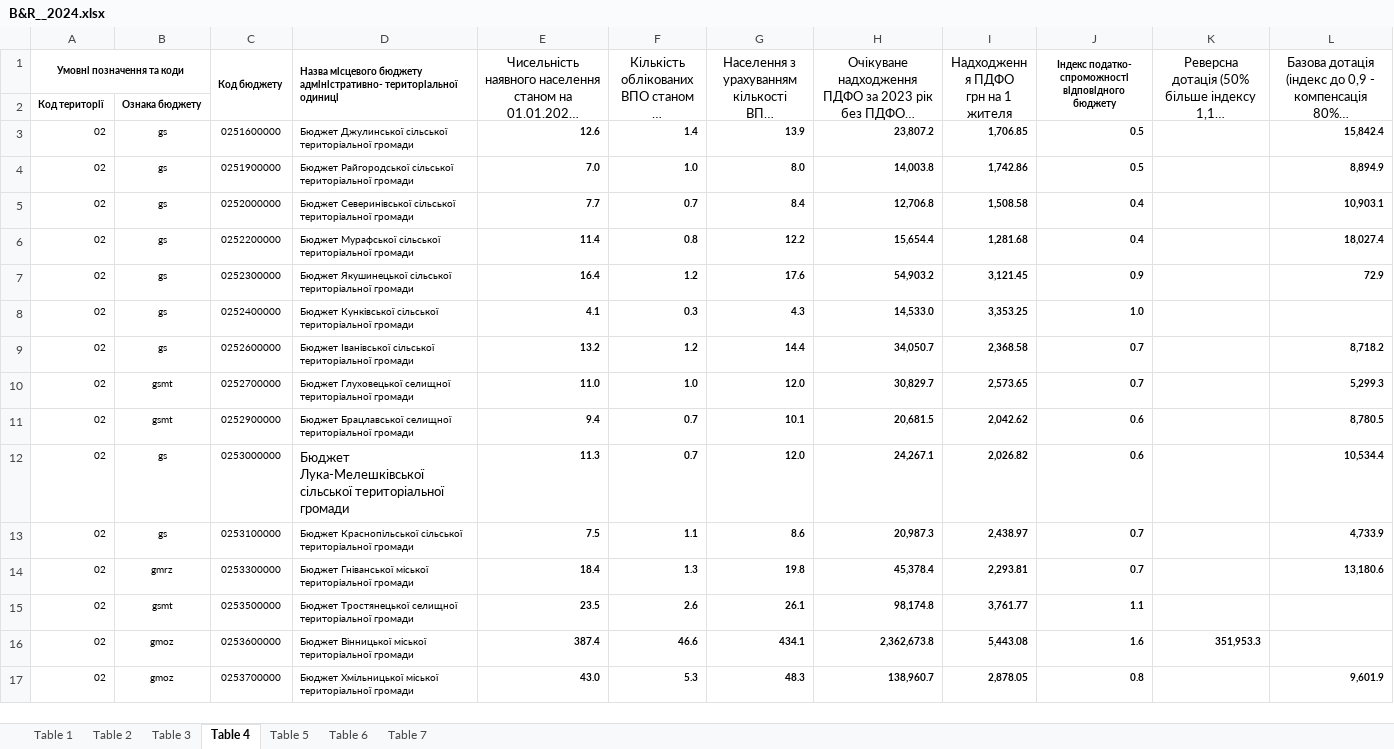
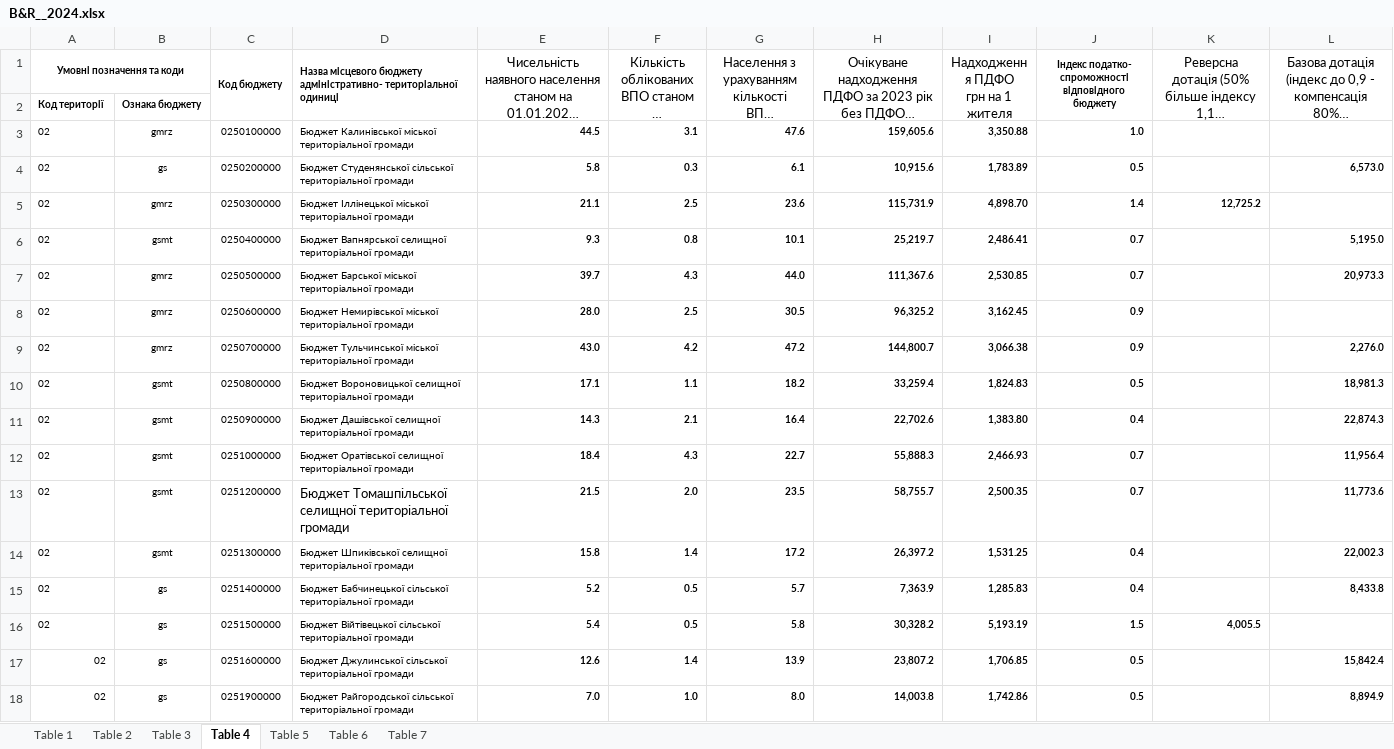
Before and after one commit to kse-ua/KSE-Loc-Data-Hub, an Excel workbook: data-public/raw/B&R__2024.xlsx, sheet Table 4, drawn as a sheet; only a part is shown; the shorter side is filled out with more unchanged rows; long unchanged cells end in …; values as stored, in another font and other column widths than the file's, no borders; ↵ is a line break in a cell; the diff names each change by its address in the sheet, - before the commit and + after, or states it on an @@ line.

Commit message:
updates to budget model and vpo data included

```diff
--- a/data-public/raw/B&R__2024.xlsx (sheet Table 4)
+++ b/data-public/raw/B&R__2024.xlsx (sheet Table 4)
+row 3: 02 | gmrz | 0250100000 | Бюджет Калинівської міської територіальної громади | 44.5 | 3.1 | 47.6 | 159,605.6 | 3,350.88 | 1.0
+row 4: 02 | gs | 0250200000 | Бюджет Студенянської сільської територіальної громади | 5.8 | 0.3 | 6.1 | 10,915.6 | 1,783.89 | 0.5 |  | 6,573.0
+row 5: 02 | gmrz | 0250300000 | Бюджет Іллінецької міської територіальної громади | 21.1 | 2.5 | 23.6 | 115,731.9 | 4,898.70 | 1.4 | 12,725.2
+row 6: 02 | gsmt | 0250400000 | Бюджет Вапнярської селищної територіальної громади | 9.3 | 0.8 | 10.1 | 25,219.7 | 2,486.41 | 0.7 |  | 5,195.0
+row 7: 02 | gmrz | 0250500000 | Бюджет Барської міської територіальної громади | 39.7 | 4.3 | 44.0 | 111,367.6 | 2,530.85 | 0.7 |  | 20,973.3
+row 8: 02 | gmrz | 0250600000 | Бюджет Немирівської міської територіальної громади | 28.0 | 2.5 | 30.5 | 96,325.2 | 3,162.45 | 0.9
+row 9: 02 | gmrz | 0250700000 | Бюджет Тульчинської міської територіальної громади | 43.0 | 4.2 | 47.2 | 144,800.7 | 3,066.38 | 0.9 |  | 2,276.0
+row 10: 02 | gsmt | 0250800000 | Бюджет Вороновицької селищної територіальної громади | 17.1 | 1.1 | 18.2 | 33,259.4 | 1,824.83 | 0.5 |  | 18,981.3
+row 11: 02 | gsmt | 0250900000 | Бюджет Дашівської селищної територіальної громади | 14.3 | 2.1 | 16.4 | 22,702.6 | 1,383.80 | 0.4 |  | 22,874.3
+row 12: 02 | gsmt | 0251000000 | Бюджет Оратівської селищної територіальної громади | 18.4 | 4.3 | 22.7 | 55,888.3 | 2,466.93 | 0.7 |  | 11,956.4
+row 13: 02 | gsmt | 0251200000 | Бюджет Томашпільської селищної територіальної ↵ громади | 21.5 | 2.0 | 23.5 | 58,755.7 | 2,500.35 | 0.7 |  | 11,773.6
+row 14: 02 | gsmt | 0251300000 | Бюджет Шпиківської селищної територіальної громади | 15.8 | 1.4 | 17.2 | 26,397.2 | 1,531.25 | 0.4 |  | 22,002.3
+row 15: 02 | gs | 0251400000 | Бюджет Бабчинецької сільської територіальної громади | 5.2 | 0.5 | 5.7 | 7,363.9 | 1,285.83 | 0.4 |  | 8,433.8
+row 16: 02 | gs | 0251500000 | Бюджет Війтівецької сільської територіальної громади | 5.4 | 0.5 | 5.8 | 30,328.2 | 5,193.19 | 1.5 | 4,005.5
```
Also changed, not shown: analysis/budget-models/cor_mat_full_budget_model.xlsx, 17 other files.
